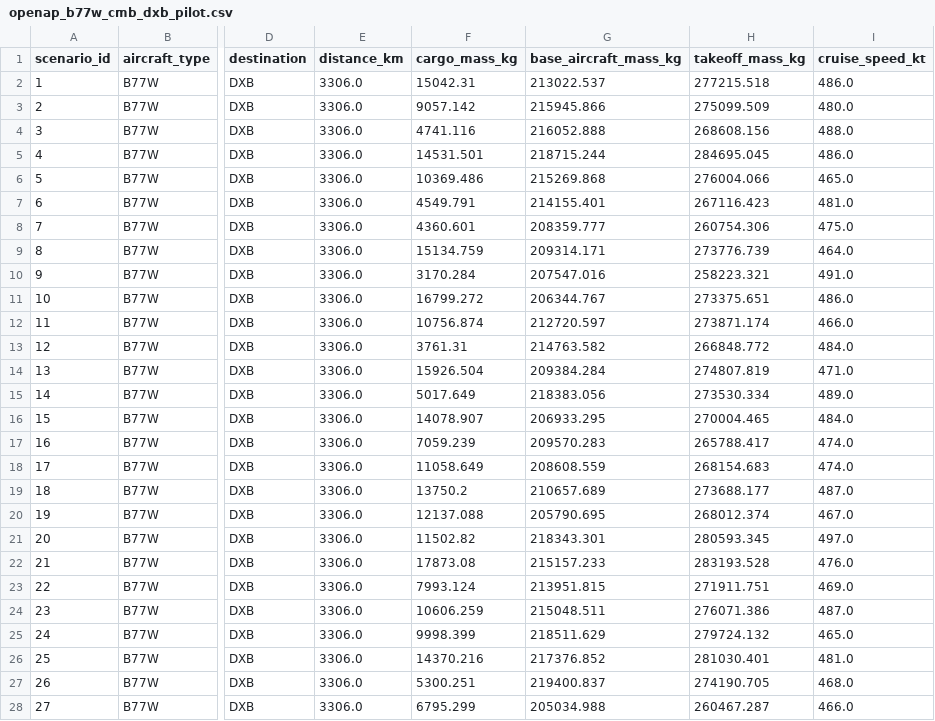
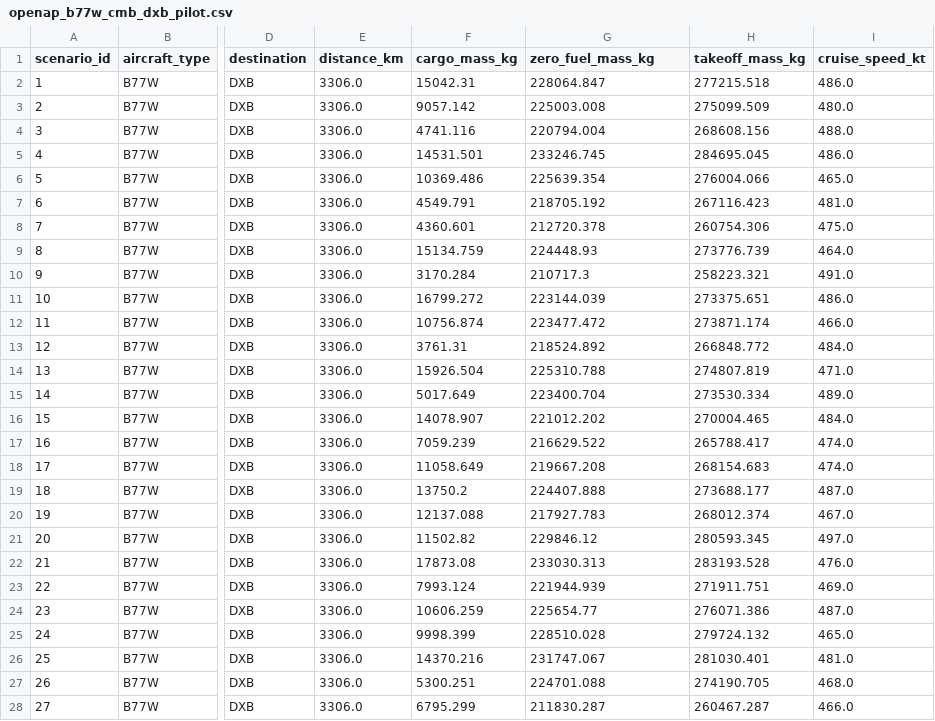
Before and after one commit to neelia26/airline-cargo-optimization, a CSV file: data/pilot/openap_b77w_cmb_dxb_pilot.csv, drawn as a sheet; only a part is shown, gaps mark what is left out; the diff covers the shown part only; the diff names each change by its address in the sheet, - before the commit and + after, or states it on an @@ line.

Commit message:
Build validated OpenAP fuel dataset

```diff
--- a/data/pilot/openap_b77w_cmb_dxb_pilot.csv
+++ b/data/pilot/openap_b77w_cmb_dxb_pilot.csv
-G1: base_aircraft_mass_kg
+G1: zero_fuel_mass_kg
-G2 (zero_fuel_mass_kg): 213022.537
+G2 (zero_fuel_mass_kg): 228064.847
-G3 (zero_fuel_mass_kg): 215945.866
+G3 (zero_fuel_mass_kg): 225003.008
-G4 (zero_fuel_mass_kg): 216052.888
+G4 (zero_fuel_mass_kg): 220794.004
-G5 (zero_fuel_mass_kg): 218715.244
+G5 (zero_fuel_mass_kg): 233246.745
-G6 (zero_fuel_mass_kg): 215269.868
+G6 (zero_fuel_mass_kg): 225639.354
-G7 (zero_fuel_mass_kg): 214155.401
+G7 (zero_fuel_mass_kg): 218705.192
-G8 (zero_fuel_mass_kg): 208359.777
+G8 (zero_fuel_mass_kg): 212720.378
-G9 (zero_fuel_mass_kg): 209314.171
+G9 (zero_fuel_mass_kg): 224448.93
-G10 (zero_fuel_mass_kg): 207547.016
+G10 (zero_fuel_mass_kg): 210717.3
-G11 (zero_fuel_mass_kg): 206344.767
+G11 (zero_fuel_mass_kg): 223144.039
-G12 (zero_fuel_mass_kg): 212720.597
+G12 (zero_fuel_mass_kg): 223477.472
-G13 (zero_fuel_mass_kg): 214763.582
+G13 (zero_fuel_mass_kg): 218524.892
-G14 (zero_fuel_mass_kg): 209384.284
+G14 (zero_fuel_mass_kg): 225310.788
-G15 (zero_fuel_mass_kg): 218383.056
+G15 (zero_fuel_mass_kg): 223400.704
-G16 (zero_fuel_mass_kg): 206933.295
+G16 (zero_fuel_mass_kg): 221012.202
-G17 (zero_fuel_mass_kg): 209570.283
+G17 (zero_fuel_mass_kg): 216629.522
-G18 (zero_fuel_mass_kg): 208608.559
+G18 (zero_fuel_mass_kg): 219667.208
-G19 (zero_fuel_mass_kg): 210657.689
+G19 (zero_fuel_mass_kg): 224407.888
-G20 (zero_fuel_mass_kg): 205790.695
+G20 (zero_fuel_mass_kg): 217927.783
-G21 (zero_fuel_mass_kg): 218343.301
+G21 (zero_fuel_mass_kg): 229846.12
-G22 (zero_fuel_mass_kg): 215157.233
+G22 (zero_fuel_mass_kg): 233030.313
-G23 (zero_fuel_mass_kg): 213951.815
+G23 (zero_fuel_mass_kg): 221944.939
-G24 (zero_fuel_mass_kg): 215048.511
+G24 (zero_fuel_mass_kg): 225654.77
-G25 (zero_fuel_mass_kg): 218511.629
+G25 (zero_fuel_mass_kg): 228510.028
-G26 (zero_fuel_mass_kg): 217376.852
+G26 (zero_fuel_mass_kg): 231747.067
-G27 (zero_fuel_mass_kg): 219400.837
+G27 (zero_fuel_mass_kg): 224701.088
-G28 (zero_fuel_mass_kg): 205034.988
+G28 (zero_fuel_mass_kg): 211830.287
```
Also changed, not shown: 73 edited cells elsewhere in this file, 6 other files.
